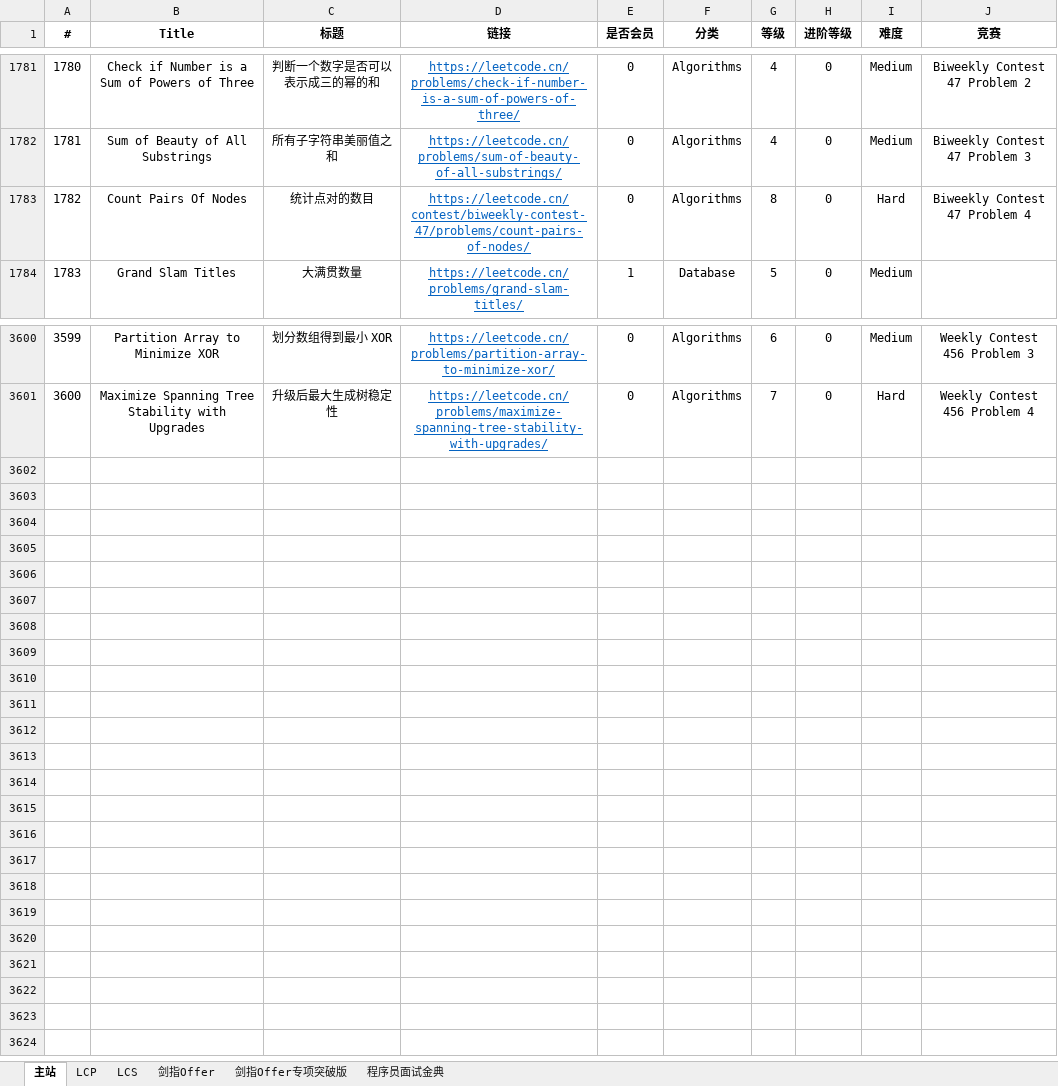
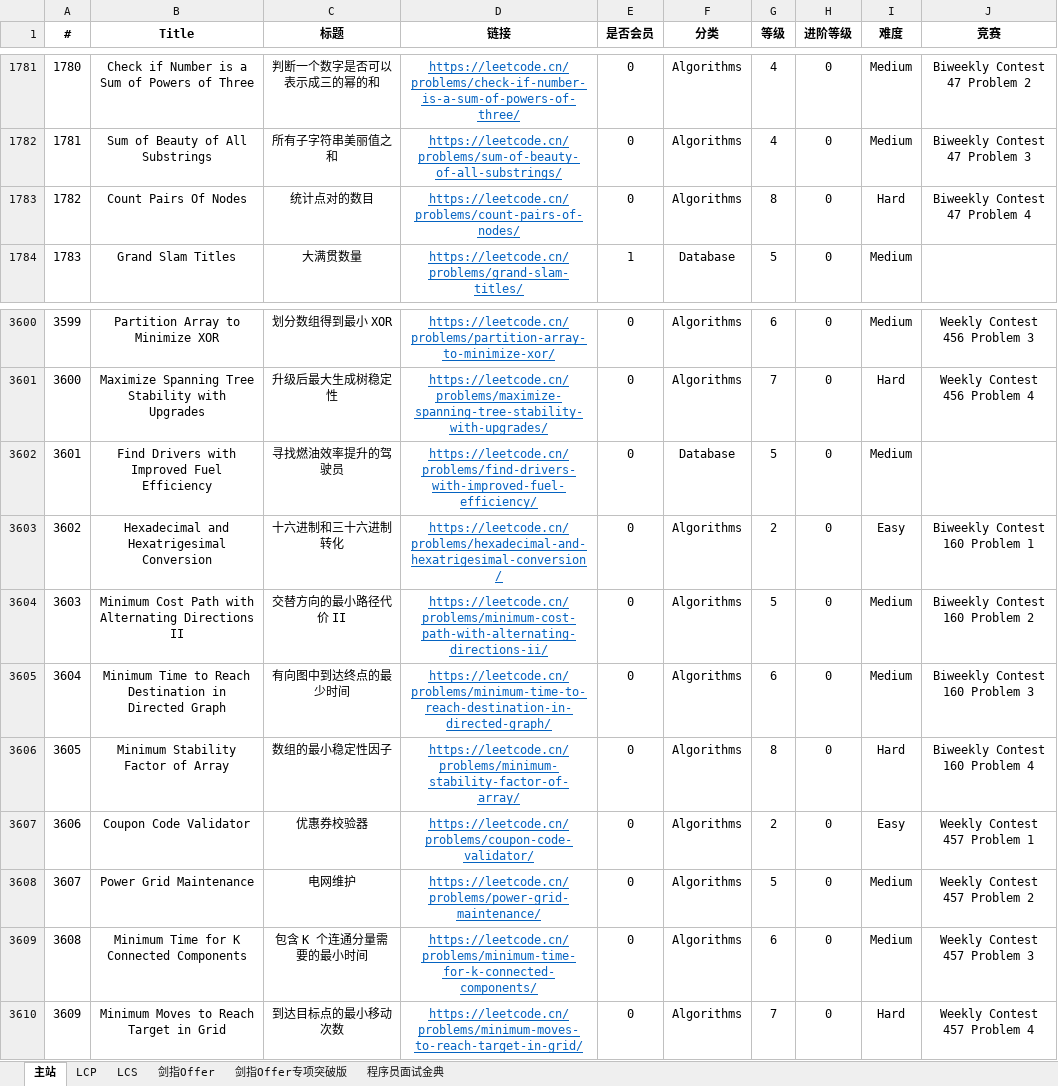
Before and after one commit to stormsunshine/LeetCode-Levels, an Excel workbook: LeetCode Levels.xlsx, sheet 主站, drawn as a sheet; only a part is shown, gaps mark what is left out; values as stored, in another font and other column widths than the file's, no borders; conditional formats not drawn; the diff names each change by its address in the sheet, - before the commit and + after, or states it on an @@ line.

Commit message:
Update levels

```diff
--- a/LeetCode Levels.xlsx (sheet 主站)
+++ b/LeetCode Levels.xlsx (sheet 主站)
-D1783 (链接): https://leetcode.cn/contest/biweekly-contest-47/problems/count-pairs-of-nodes/
+D1783 (链接): https://leetcode.cn/problems/count-pairs-of-nodes/
+row 3602: 3601 | Find Drivers with Improved Fuel Efficiency | 寻找燃油效率提升的驾驶员 | https://leetcode.cn/problems/find-drivers-with-improved-fuel-efficiency/ | 0 | Database | 5 | 0 | Medium
+row 3603: 3602 | Hexadecimal and Hexatrigesimal Conversion | 十六进制和三十六进制转化 | https://leetcode.cn/problems/hexadecimal-and-hexatrigesimal-conversion/ | 0 | Algorithms | 2 | 0 | Easy | Biweekly Contest 160 Problem 1
+row 3604: 3603 | Minimum Cost Path with Alternating Directions II | 交替方向的最小路径代价 II | https://leetcode.cn/problems/minimum-cost-path-with-alternating-directions-ii/ | 0 | Algorithms | 5 | 0 | Medium | Biweekly Contest 160 Problem 2
+row 3605: 3604 | Minimum Time to Reach Destination in Directed Graph | 有向图中到达终点的最少时间 | https://leetcode.cn/problems/minimum-time-to-reach-destination-in-directed-graph/ | 0 | Algorithms | 6 | 0 | Medium | Biweekly Contest 160 Problem 3
+row 3606: 3605 | Minimum Stability Factor of Array | 数组的最小稳定性因子 | https://leetcode.cn/problems/minimum-stability-factor-of-array/ | 0 | Algorithms | 8 | 0 | Hard | Biweekly Contest 160 Problem 4
+row 3607: 3606 | Coupon Code Validator | 优惠券校验器 | https://leetcode.cn/problems/coupon-code-validator/ | 0 | Algorithms | 2 | 0 | Easy | Weekly Contest 457 Problem 1
+row 3608: 3607 | Power Grid Maintenance | 电网维护 | https://leetcode.cn/problems/power-grid-maintenance/ | 0 | Algorithms | 5 | 0 | Medium | Weekly Contest 457 Problem 2
+row 3609: 3608 | Minimum Time for K Connected Components | 包含 K 个连通分量需要的最小时间 | https://leetcode.cn/problems/minimum-time-for-k-connected-components/ | 0 | Algorithms | 6 | 0 | Medium | Weekly Contest 457 Problem 3
+row 3610: 3609 | Minimum Moves to Reach Target in Grid | 到达目标点的最小移动次数 | https://leetcode.cn/problems/minimum-moves-to-reach-target-in-grid/ | 0 | Algorithms | 7 | 0 | Hard | Weekly Contest 457 Problem 4
```
